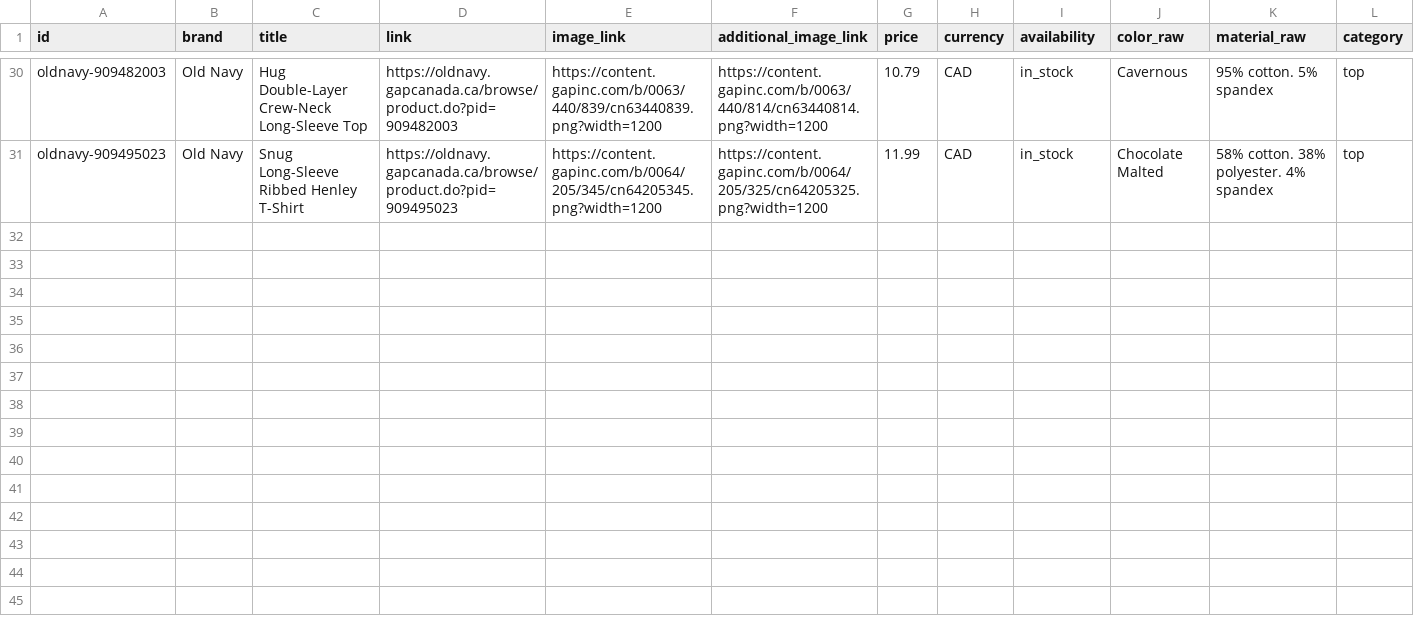
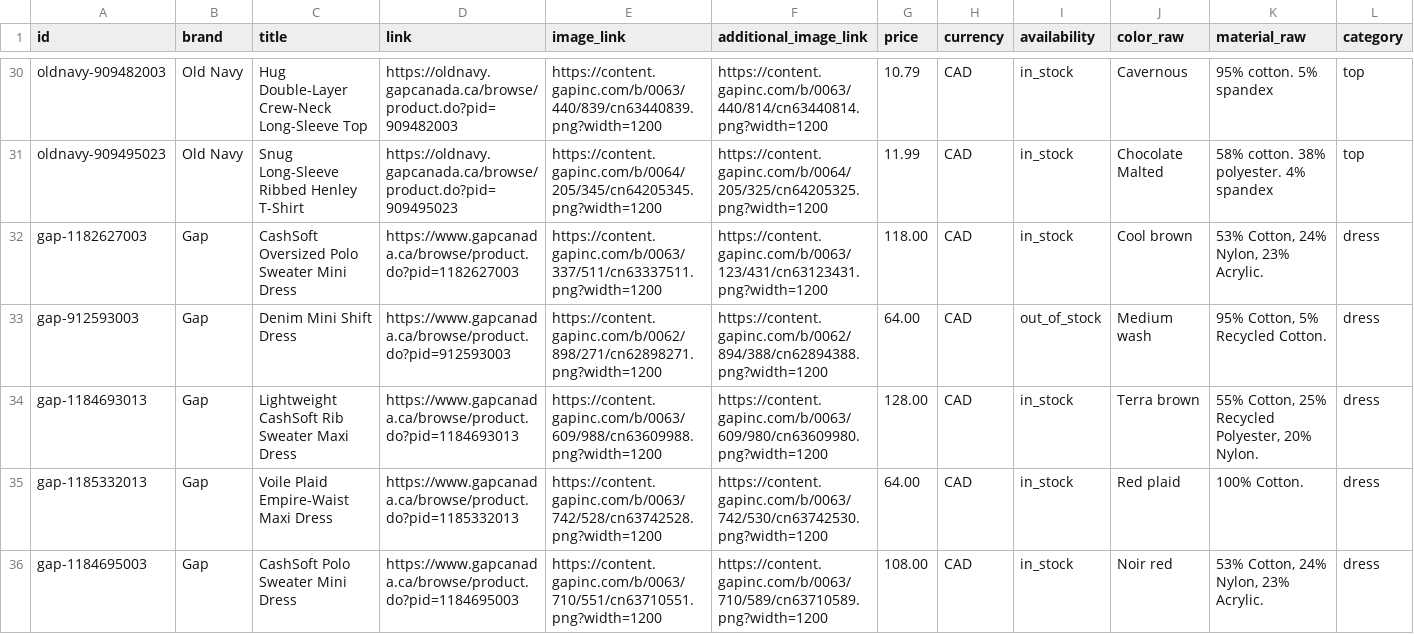
Before and after one commit to mohamedmeghawry/modest-filter, a CSV file: samples/demo/products-batch2.csv, drawn as a sheet; only a part is shown, gaps mark what is left out; rows hold the shown columns only; the diff covers the shown part only; the diff names each change by its address in the sheet, - before the commit and + after, or states it on an @@ line.

```diff
--- a/samples/demo/products-batch2.csv
+++ b/samples/demo/products-batch2.csv
+row 32: gap-1182627003 | Gap | CashSoft Oversized Polo Sweater Mini Dress | https://www.gapcanada.ca/browse/product.do?pid=1182627003 | https://content.gapinc.com/b/0063/337/511/cn63337511.png?width=1200 | https://content.gapinc.com/b/0063/123/431/cn63123431.png?width=1200 | 118.00 | CAD | in_stock | Cool brown | 53% Cotton, 24% Nylon, 23% Acrylic. | dress
+row 33: gap-912593003 | Gap | Denim Mini Shift Dress | https://www.gapcanada.ca/browse/product.do?pid=912593003 | https://content.gapinc.com/b/0062/898/271/cn62898271.png?width=1200 | https://content.gapinc.com/b/0062/894/388/cn62894388.png?width=1200 | 64.00 | CAD | out_of_stock | Medium wash | 95% Cotton, 5% Recycled Cotton. | dress
+row 34: gap-1184693013 | Gap | Lightweight CashSoft Rib Sweater Maxi Dress | https://www.gapcanada.ca/browse/product.do?pid=1184693013 | https://content.gapinc.com/b/0063/609/988/cn63609988.png?width=1200 | https://content.gapinc.com/b/0063/609/980/cn63609980.png?width=1200 | 128.00 | CAD | in_stock | Terra brown | 55% Cotton, 25% Recycled Polyester, 20% Nylon. | dress
+row 35: gap-1185332013 | Gap | Voile Plaid Empire-Waist Maxi Dress | https://www.gapcanada.ca/browse/product.do?pid=1185332013 | https://content.gapinc.com/b/0063/742/528/cn63742528.png?width=1200 | https://content.gapinc.com/b/0063/742/530/cn63742530.png?width=1200 | 64.00 | CAD | in_stock | Red plaid | 100% Cotton. | dress
+row 36: gap-1184695003 | Gap | CashSoft Polo Sweater Mini Dress | https://www.gapcanada.ca/browse/product.do?pid=1184695003 | https://content.gapinc.com/b/0063/710/551/cn63710551.png?width=1200 | https://content.gapinc.com/b/0063/710/589/cn63710589.png?width=1200 | 108.00 | CAD | in_stock | Noir red | 53% Cotton, 24% Nylon, 23% Acrylic. | dress
```
Also changed, not shown: 5 added rows elsewhere in this file, 7 other files.
